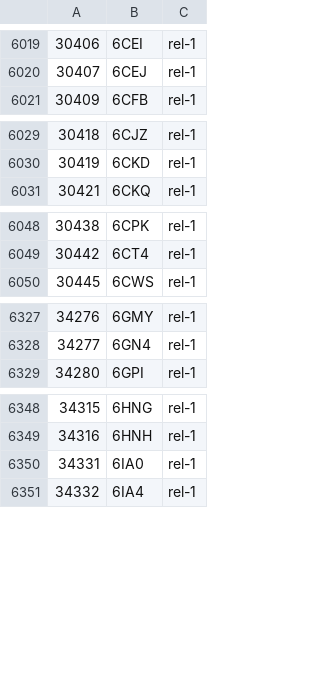
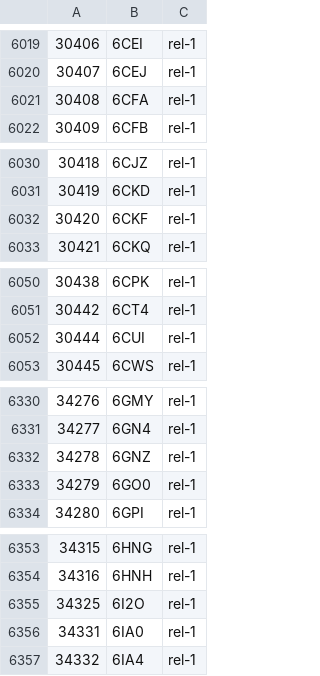
Before and after one commit to yokochi47/BMRBxTool, a CSV file: schema/BMRB_PDB_match.csv, drawn as a sheet; only a part is shown, gaps mark what is left out; the diff names each change by its address in the sheet, - before the commit and + after, or states it on an @@ line.

```diff
--- a/schema/BMRB_PDB_match.csv
+++ b/schema/BMRB_PDB_match.csv
+row 6021: 30408 | 6CFA | rel-1
+row 6032: 30420 | 6CKF | rel-1
+row 6052: 30444 | 6CUI | rel-1
+row 6332: 34278 | 6GNZ | rel-1
+row 6333: 34279 | 6GO0 | rel-1
+row 6355: 34325 | 6I2O | rel-1
```
Also changed, not shown: 5 other files.
